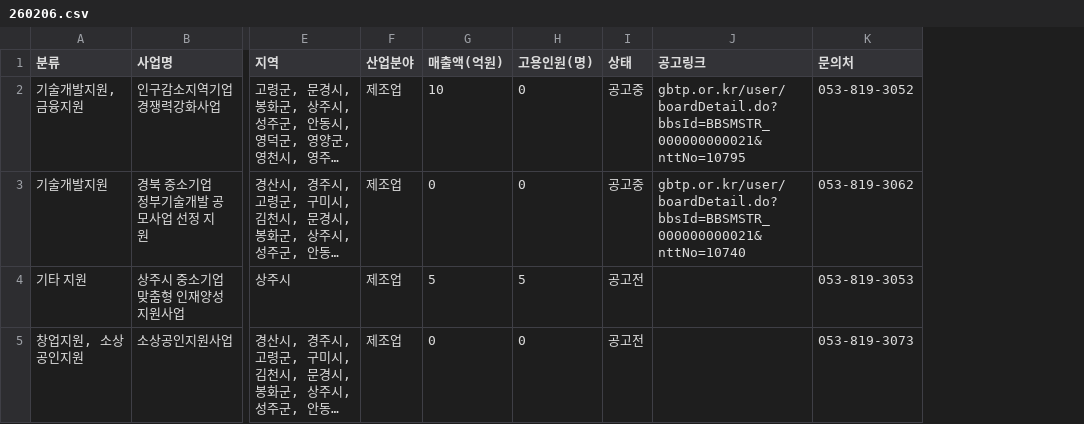
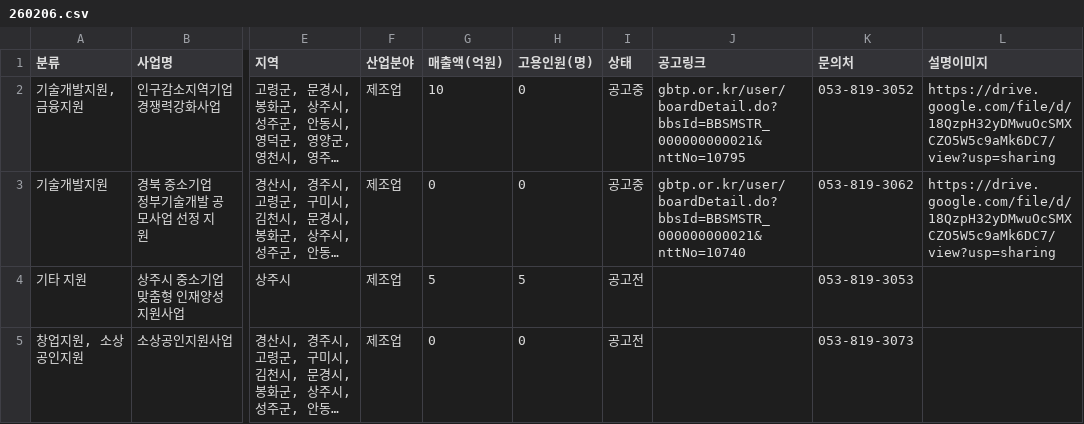
Before and after one commit to juunseok/GBTP-Support, a CSV file: 260206.csv, drawn as a sheet; only a part is shown, gaps mark what is left out; long unchanged cells end in …; the diff names each change by its address in the sheet, - before the commit and + after, or states it on an @@ line.

```diff
--- a/260206.csv
+++ b/260206.csv
+column L (설명이미지), rows 2-3: https://drive.google.com/file/d/18QzpH32yDMwuOcSMXCZO5W5c9aMk6DC7/view?usp=sharing | https://drive.google.com/file/d/18QzpH32yDMwuOcSMXCZO5W5c9aMk6DC7/view?usp=sharing
```
Also changed, not shown: 2 other files.
